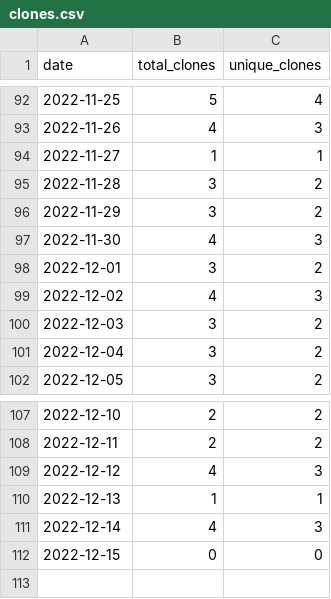
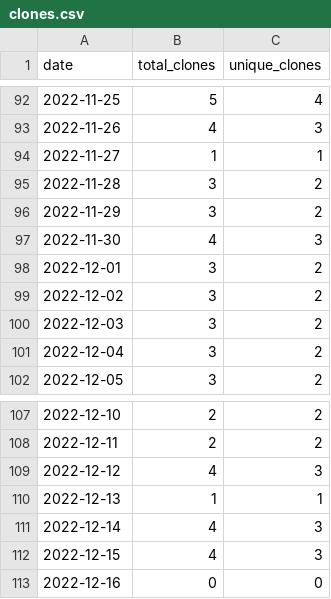
Before and after one commit to MatthewBentz/COMP4320, a CSV file: .traffic/clones.csv, drawn as a sheet; only a part is shown, gaps mark what is left out.

Commit message:
Updating repository traffic graph

```diff
--- a/.traffic/clones.csv
+++ b/.traffic/clones.csv
@@ -98,3 +98,3 @@ date,total_clones,unique_clones
 2022-12-01,3,2
-2022-12-02,4,3
+2022-12-02,3,2
 2022-12-03,3,2
@@ -111,2 +111,3 @@ date,total_clones,unique_clones
 2022-12-14,4,3
-2022-12-15,0,0
+2022-12-15,4,3
+2022-12-16,0,0
```
Also changed, not shown: .traffic/views.csv, 3 other files.
